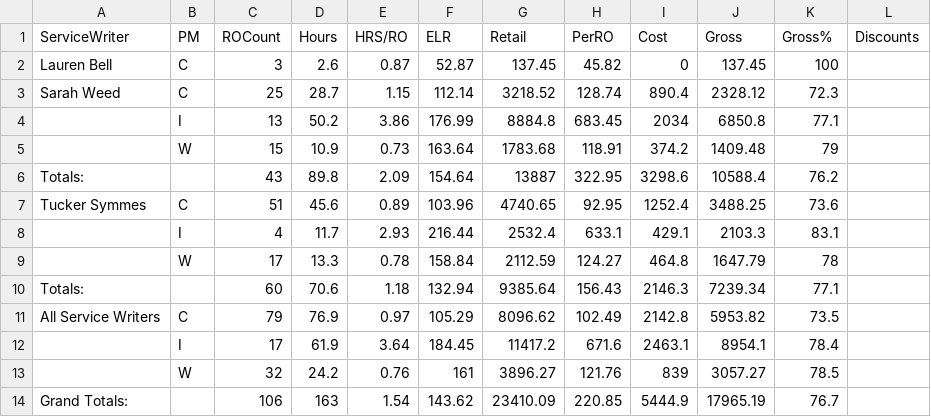
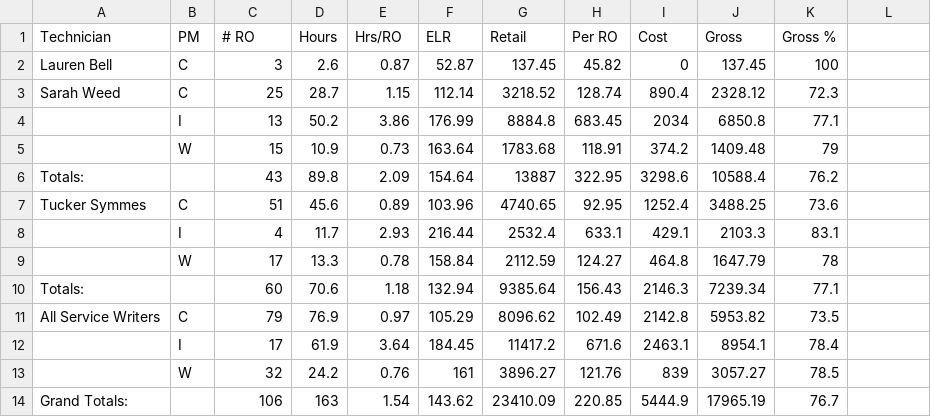
Before and after one commit to BabakRosewater/technician-performance-analyzer, a CSV file: technicians_12_09_2025.csv, drawn as a sheet.

Commit message:
Update technicians_12_09_2025.csv

```diff
--- a/technicians_12_09_2025.csv
+++ b/technicians_12_09_2025.csv
@@ -1,2 +1,2 @@
-ServiceWriter,PM,ROCount,Hours,HRS/RO,ELR,Retail,PerRO,Cost,Gross,Gross%,Discounts
+Technician,PM,# RO,Hours,Hrs/RO,ELR,Retail,Per RO,Cost,Gross,Gross %
 Lauren Bell,C,3,2.6,0.87,52.87,137.45,45.82,0,137.45,100,
```
